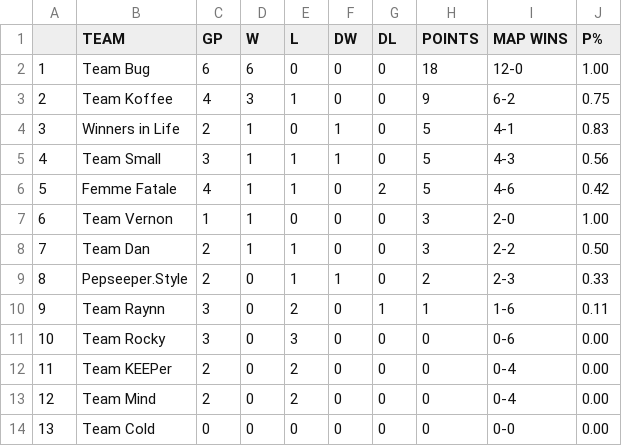
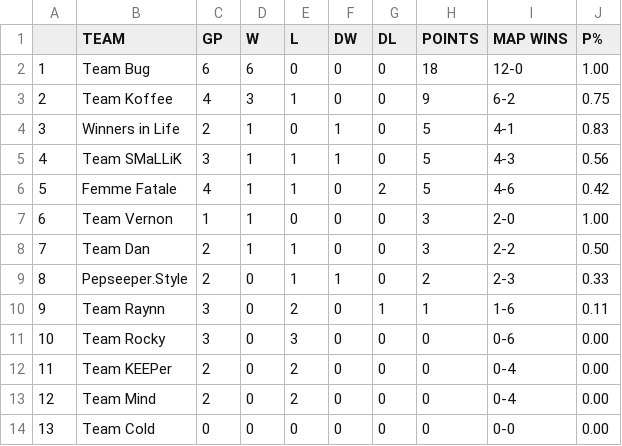
Before and after one commit to Aryss/aryss.github.io, a CSV file: ascup/data.csv, drawn as a sheet.

Commit message:
Team name fixes in data, fixes for RU headers

```diff
--- a/ascup/data.csv
+++ b/ascup/data.csv
@@ -4,3 +4,3 @@
 3,Winners in Life,2,1,0,1,0,5,4-1,0.83
-4,Team Small,3,1,1,1,0,5,4-3,0.56
+4,Team SMaLLiK,3,1,1,1,0,5,4-3,0.56
 5,Femme Fatale,4,1,1,0,2,5,4-6,0.42
```
Also changed, not shown: ascup/data_ru.csv.
